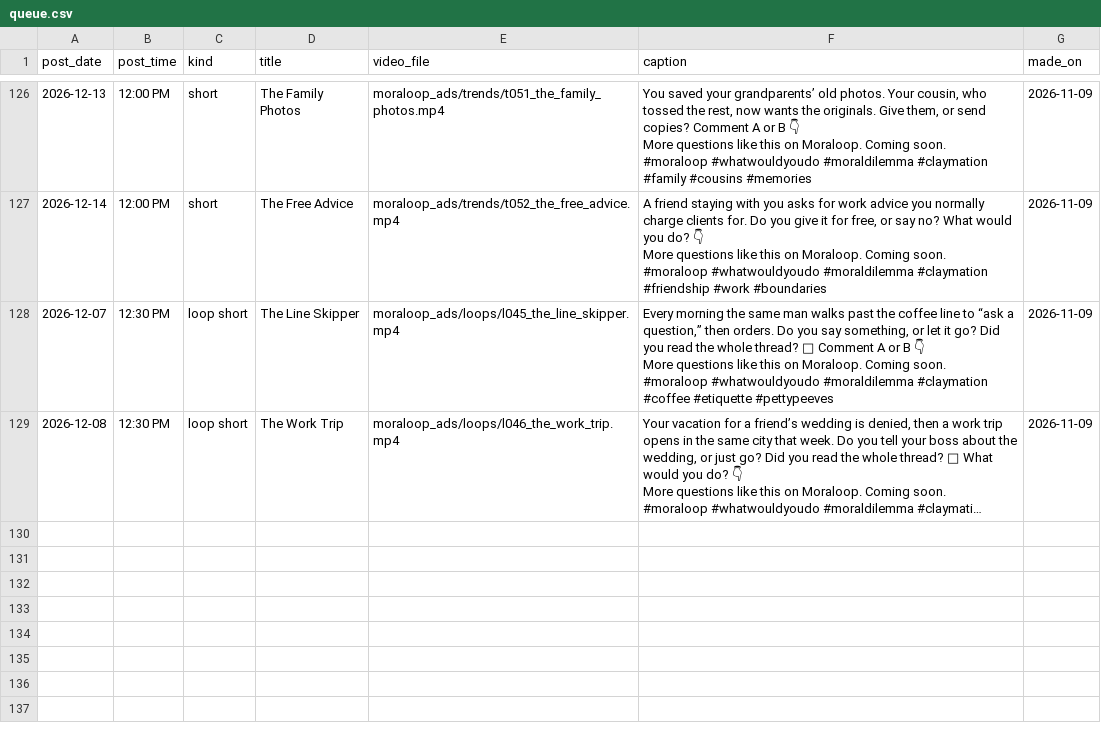
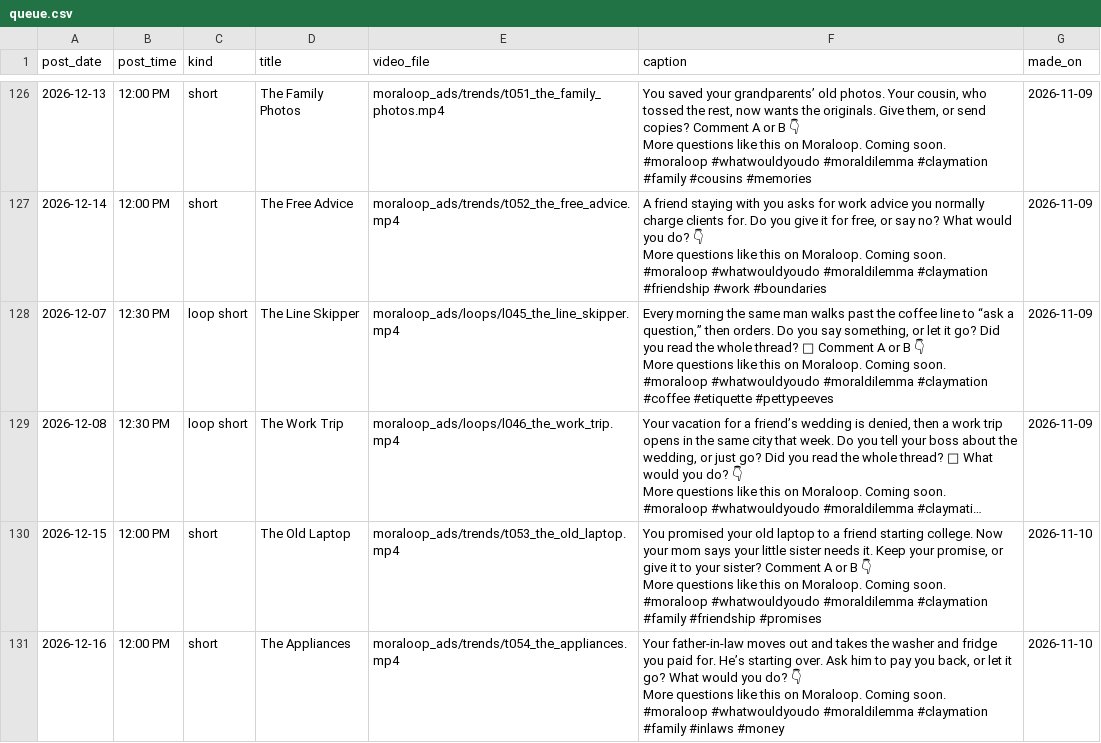
Before and after one commit to whozeek/Shark-Game, a CSV file: moraloop_ads/plan/queue.csv, drawn as a sheet; only a part is shown, gaps mark what is left out; long unchanged cells end in …; ↵ is a line break in a cell; the diff names each change by its address in the sheet, - before the commit and + after, or states it on an @@ line.

```diff
--- a/moraloop_ads/plan/queue.csv
+++ b/moraloop_ads/plan/queue.csv
+row 130: 2026-12-15 | 12:00 PM | short | The Old Laptop | moraloop_ads/trends/t053_the_old_laptop.mp4 | You promised your old laptop to a friend starting college. Now your mom says your little sister needs it. Keep your promise, or give it to your sister? Comment A or B 👇 ↵ More questions like this on Moraloop. Coming soon. ↵ #moraloop #whatwouldyoudo #moraldilemma #claymation #family #friendship #promises | 2026-11-10
+row 131: 2026-12-16 | 12:00 PM | short | The Appliances | moraloop_ads/trends/t054_the_appliances.mp4 | Your father-in-law moves out and takes the washer and fridge you paid for. He’s starting over. Ask him to pay you back, or let it go? What would you do? 👇 ↵ More questions like this on Moraloop. Coming soon. ↵ #moraloop #whatwouldyoudo #moraldilemma #claymation #family #inlaws #money | 2026-11-10
```
Also changed, not shown: 4 other files.
